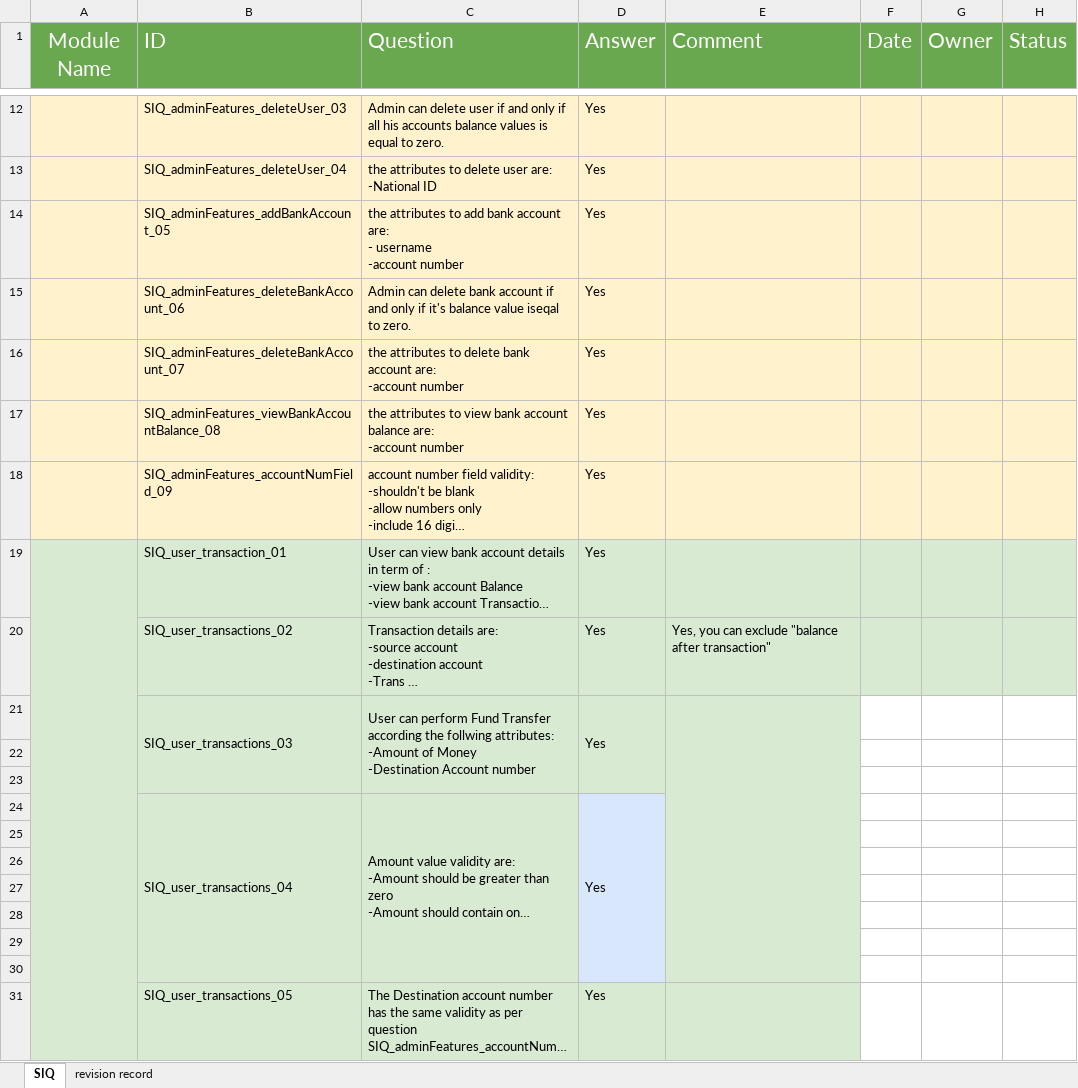
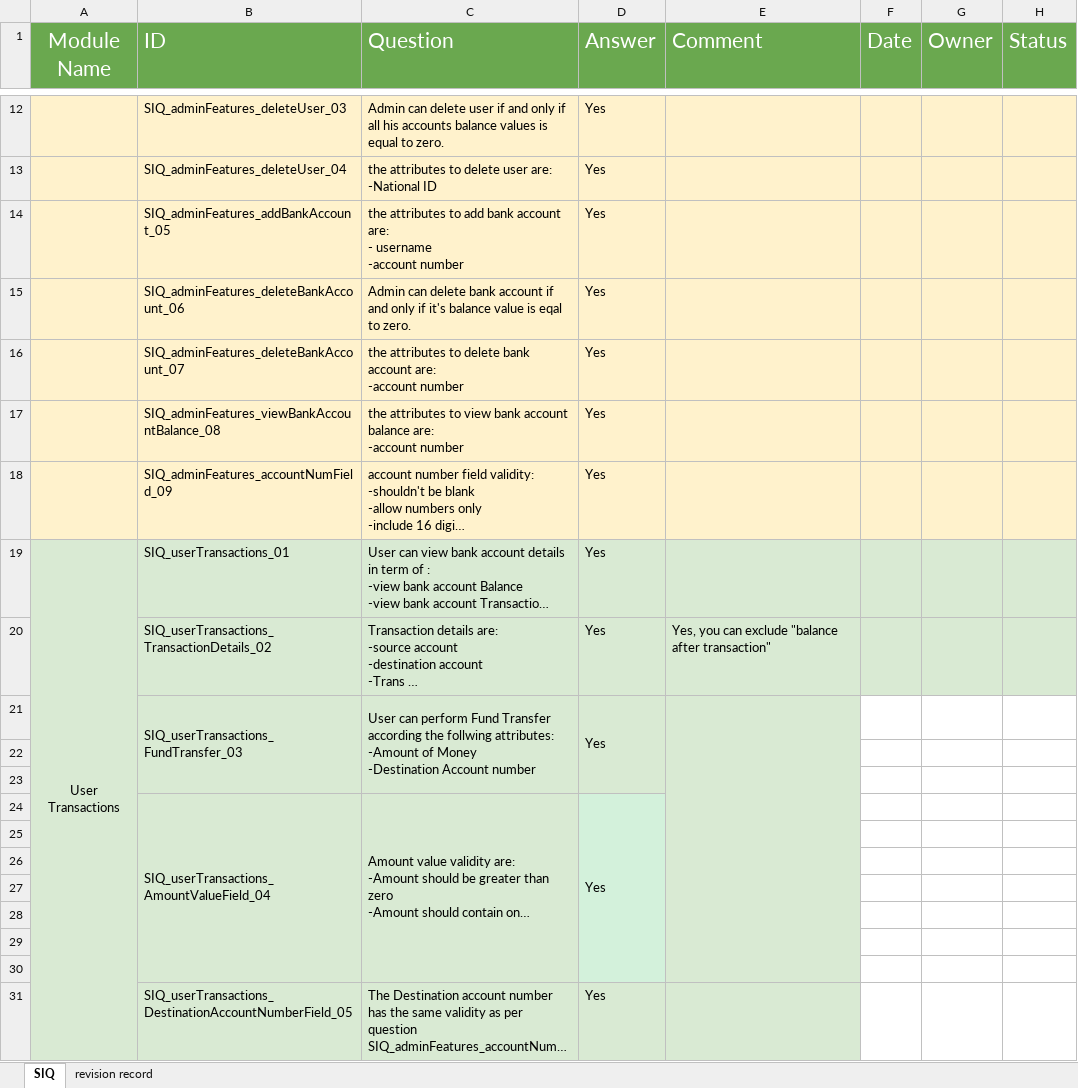
Before and after one commit to sohilaabdallaa/Internal-Banking-System, an Excel workbook: Requirement/REQ_SIQ.xlsx, sheet SIQ, drawn as a sheet; only a part is shown, gaps mark what is left out; long unchanged cells end in …; values as stored, in another font and other column widths than the file's, no borders; the diff names each change by its address in the sheet, - before the commit and + after, or states it on an @@ line.

```diff
--- a/Requirement/REQ_SIQ.xlsx (sheet SIQ)
+++ b/Requirement/REQ_SIQ.xlsx (sheet SIQ)
-C15 (Question): …balance value iseqal to zero.
+C15 (Question): …balance value is eqal to zero.
-A19 (Module Name): (empty)
+A19 (Module Name): User Transactions
-B19 (ID): SIQ_user_transaction_01
+B19 (ID): SIQ_userTransactions_01
-B20 (ID): SIQ_user_transactions_02
+B20 (ID): SIQ_userTransactions_TransactionDetails_02
-B21 (ID): SIQ_user_transactions_03
+B21 (ID): SIQ_userTransactions_FundTransfer_03
-B24 (ID): SIQ_user_transactions_04
+B24 (ID): SIQ_userTransactions_AmountValueField_04
-D24:D30 fill: #D9E7FD
+D24:D30 fill: #D3F1DB
-B31 (ID): SIQ_user_transactions_05
+B31 (ID): SIQ_userTransactions_DestinationAccountNumberField_05
```
Also changed, not shown: Project Management/PM_Coaching_Review.xlsx, Project Management/PM_Plan_BackLog.xlsx, 2 other files.
